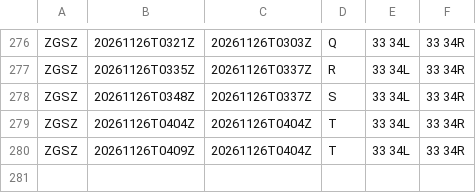
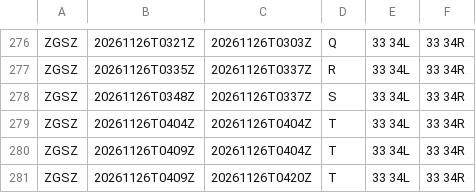
Before and after one commit to honghebincsg/pegasus-fid-gist, a CSV file: atis-history/ZGSZ/2026-11.csv, drawn as a sheet; only a part is shown, gaps mark what is left out.

```diff
--- a/atis-history/ZGSZ/2026-11.csv
+++ b/atis-history/ZGSZ/2026-11.csv
@@ -280 +280,2 @@ ZGSZ,20261126T0404Z,20261126T0404Z,T,33 34L,33 34R
 ZGSZ,20261126T0409Z,20261126T0404Z,T,33 34L,33 34R
+ZGSZ,20261126T0409Z,20261126T0420Z,T,33 34L,33 34R
```
Also changed, not shown: atis-history/EHAM/2026-11.csv, 1 other file.
